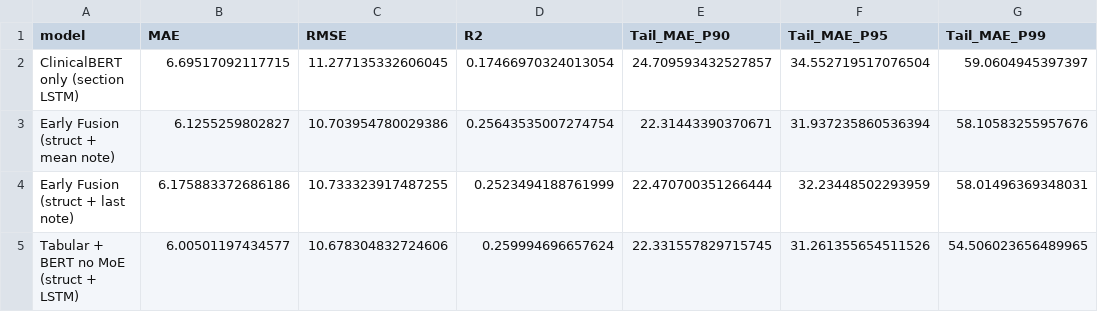
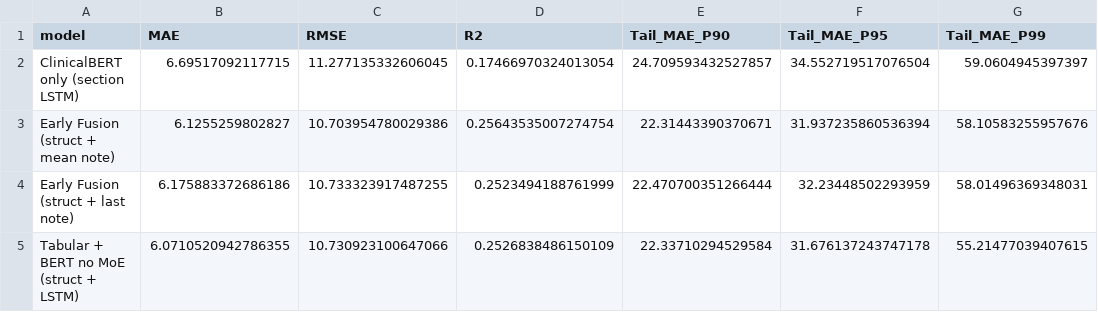
Before and after one commit to nulideyuan/mimic3-los-prediction, a CSV file: mimic3/results/baseline_text_results.csv, drawn as a sheet.

```diff
--- a/mimic3/results/baseline_text_results.csv
+++ b/mimic3/results/baseline_text_results.csv
@@ -4,2 +4,2 @@ Early Fusion (struct + mean note),6.1255259802827,10.703954780029386,0.256435350
 Early Fusion (struct + last note),6.175883372686186,10.733323917487255,0.2523494188761999,22.470700351266444,32.23448502293959,58.01496369348031
-Tabular + BERT no MoE (struct + LSTM),6.00501197434577,10.678304832724606,0.259994696657624,22.331557829715745,31.261355654511526,54.506023656489965
+Tabular + BERT no MoE (struct + LSTM),6.0710520942786355,10.730923100647066,0.2526838486150109,22.33710294529584,31.676137243747178,55.21477039407615
```
Also changed, not shown: 1 other file.
